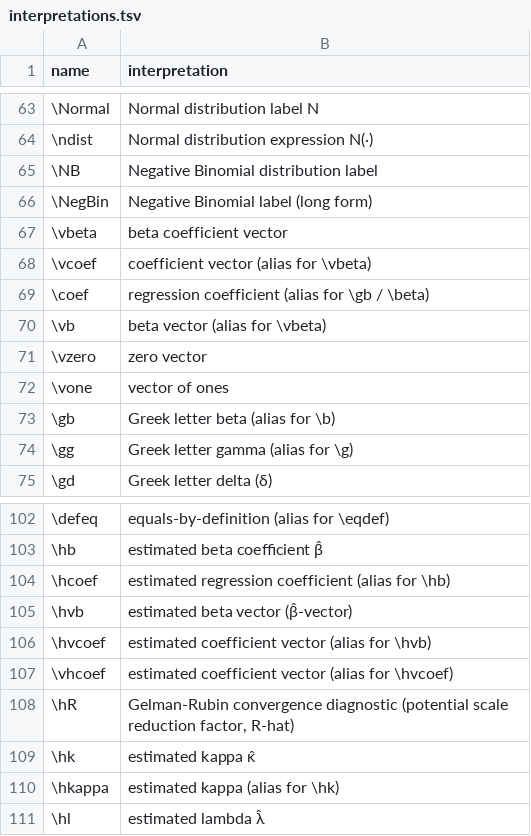
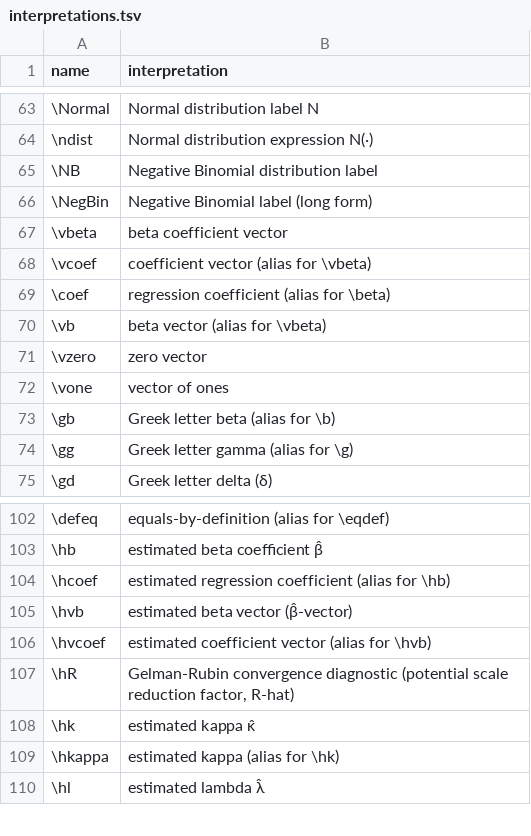
Before and after one commit to Morrison-Lab/macros, a TSV file: interpretations.tsv, drawn as a sheet; only a part is shown, gaps mark what is left out.

Commit message:
fix: remove stray vhcoef alias and simplify coef interpretation

```diff
--- a/interpretations.tsv
+++ b/interpretations.tsv
@@ -68,3 +68,3 @@ name	interpretation
 \vcoef	coefficient vector (alias for \vbeta)
-\coef	regression coefficient (alias for \gb / \beta)
+\coef	regression coefficient (alias for \beta)
 \vb	beta vector (alias for \vbeta)
@@ -106,3 +106,2 @@ name	interpretation
 \hvcoef	estimated coefficient vector (alias for \hvb)
-\vhcoef	estimated coefficient vector (alias for \hvcoef)
 \hR	Gelman-Rubin convergence diagnostic (potential scale reduction factor, R-hat)
```
Also changed, not shown: 1 other file.
